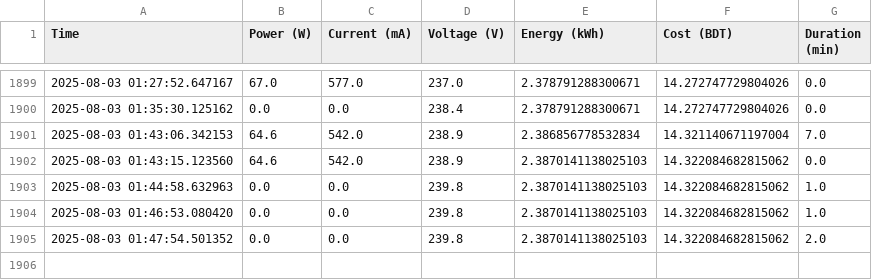
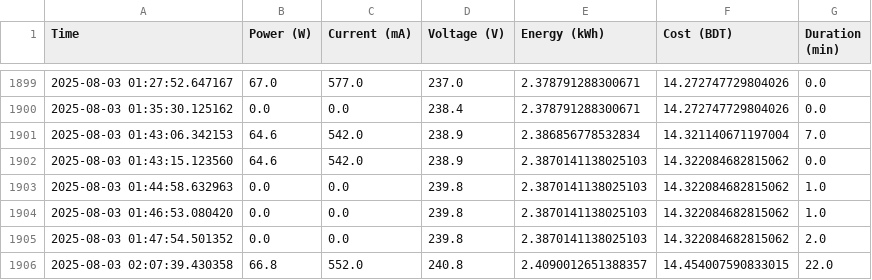
Before and after one commit to MomenaKhatunzinia/midtermproject407, a CSV file: energy_history.csv, drawn as a sheet; only a part is shown, gaps mark what is left out; the diff names each change by its address in the sheet, - before the commit and + after, or states it on an @@ line.

```diff
--- a/energy_history.csv
+++ b/energy_history.csv
+row 1906: 2025-08-03 02:07:39.430358 | 66.8 | 552.0 | 240.8 | 2.4090012651388357 | 14.454007590833015 | 22.0
```
Also changed, not shown: 2 other files.
